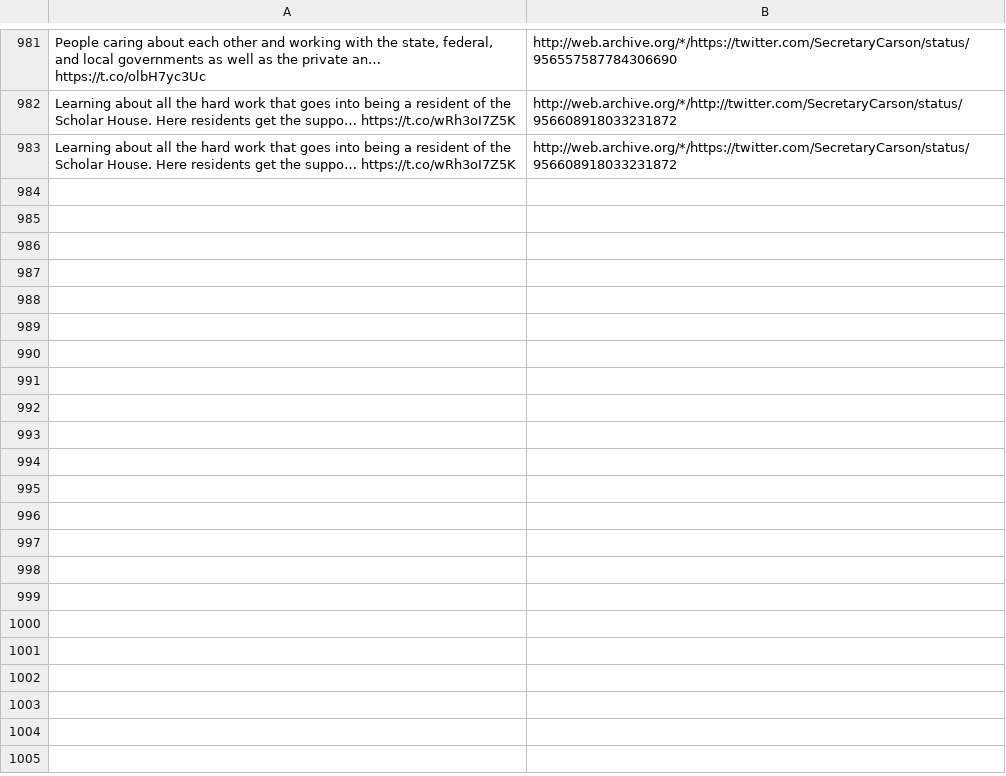
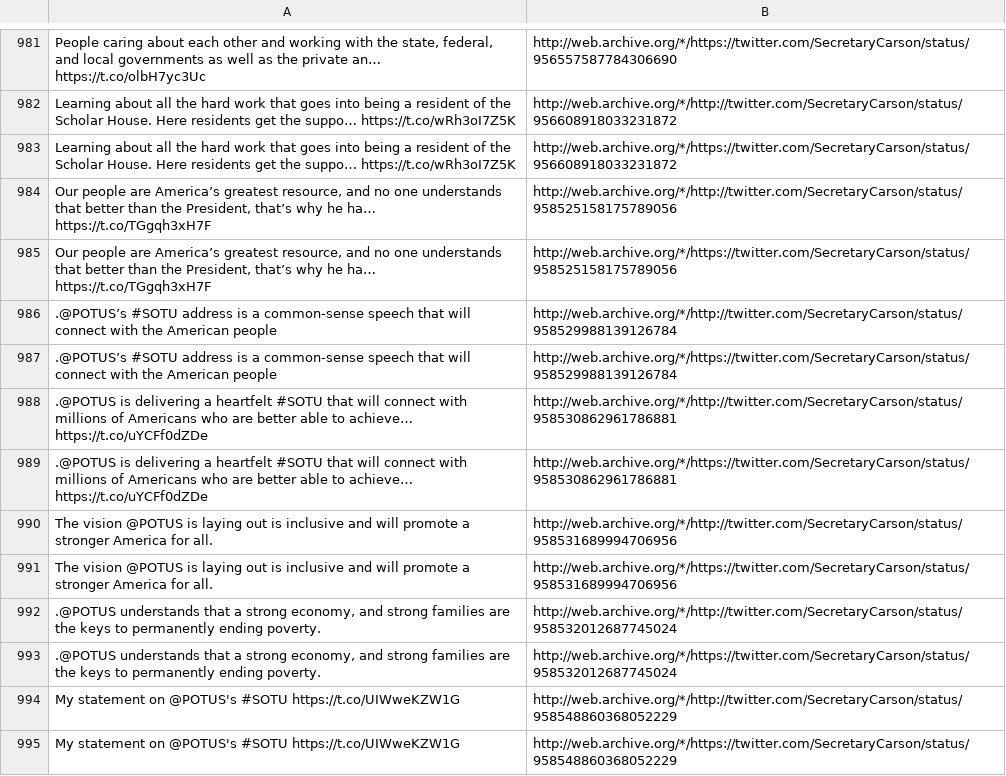
Before and after one commit to patrick-brian-mooney/archive-junta, a CSV file: data/archive_SecretaryCarson.csv, drawn as a sheet; only a part is shown, gaps mark what is left out.

```diff
--- a/data/archive_SecretaryCarson.csv
+++ b/data/archive_SecretaryCarson.csv
@@ -987 +987,13 @@
 "Learning about all the hard work that goes into being a resident of the Scholar House. Here residents get the suppo… https://t.co/wRh3oI7Z5K","http://web.archive.org/*/https://twitter.com/SecretaryCarson/status/956608918033231872"
+"Our people are America’s greatest resource, and no one understands that better than the President, that’s why he ha… https://t.co/TGgqh3xH7F","http://web.archive.org/*/http://twitter.com/SecretaryCarson/status/958525158175789056"
+"Our people are America’s greatest resource, and no one understands that better than the President, that’s why he ha… https://t.co/TGgqh3xH7F","http://web.archive.org/*/https://twitter.com/SecretaryCarson/status/958525158175789056"
+".@POTUS’s #SOTU address is a common-sense speech that will connect with the American people","http://web.archive.org/*/http://twitter.com/SecretaryCarson/status/958529988139126784"
+".@POTUS’s #SOTU address is a common-sense speech that will connect with the American people","http://web.archive.org/*/https://twitter.com/SecretaryCarson/status/958529988139126784"
+".@POTUS is delivering a heartfelt #SOTU that will connect with millions of Americans who are better able to achieve… https://t.co/uYCFf0dZDe","http://web.archive.org/*/http://twitter.com/SecretaryCarson/status/958530862961786881"
+".@POTUS is delivering a heartfelt #SOTU that will connect with millions of Americans who are better able to achieve… https://t.co/uYCFf0dZDe","http://web.archive.org/*/https://twitter.com/SecretaryCarson/status/958530862961786881"
+"The vision @POTUS is laying out is inclusive and will promote a stronger America for all.","http://web.archive.org/*/http://twitter.com/SecretaryCarson/status/958531689994706956"
+"The vision @POTUS is laying out is inclusive and will promote a stronger America for all.","http://web.archive.org/*/https://twitter.com/SecretaryCarson/status/958531689994706956"
+".@POTUS understands that a strong economy, and strong families are the keys to permanently ending poverty.","http://web.archive.org/*/http://twitter.com/SecretaryCarson/status/958532012687745024"
+".@POTUS understands that a strong economy, and strong families are the keys to permanently ending poverty.","http://web.archive.org/*/https://twitter.com/SecretaryCarson/status/958532012687745024"
+"My statement on @POTUS's #SOTU https://t.co/UIWweKZW1G","http://web.archive.org/*/http://twitter.com/SecretaryCarson/status/958548860368052229"
+"My statement on @POTUS's #SOTU https://t.co/UIWweKZW1G","http://web.archive.org/*/https://twitter.com/SecretaryCarson/status/958548860368052229"
```
Also changed, not shown: data/archive_EPAScottPruitt.csv, data/archive_PRyan.csv, 44 other files.
